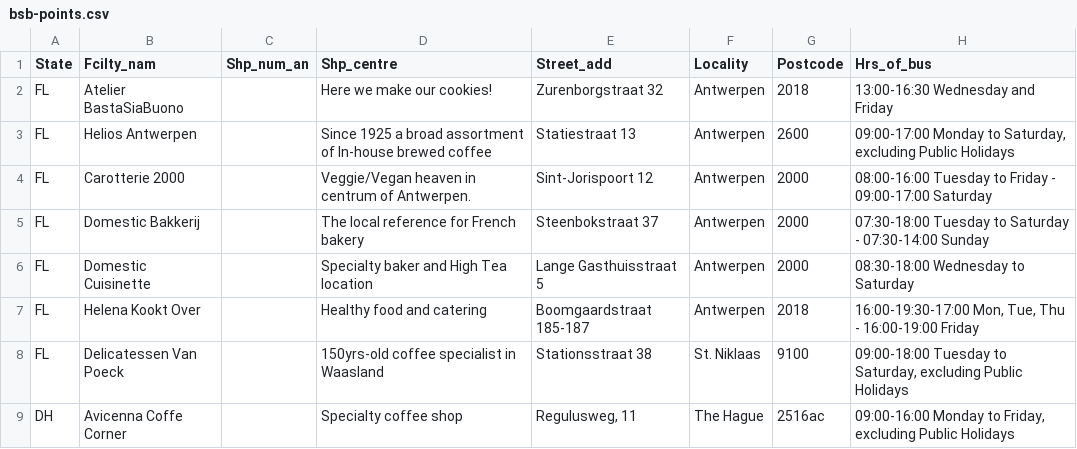
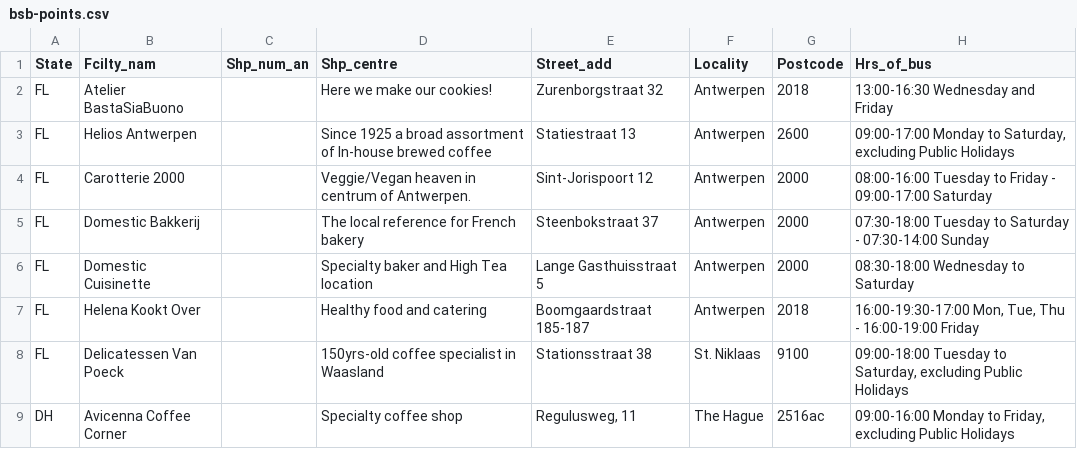
Before and after one commit to mabuse68/bastasiabuonoweb, a CSV file: bsb-points.csv, drawn as a sheet; only a part is shown; the diff names each change by its address in the sheet, - before the commit and + after, or states it on an @@ line.

Commit message:
typo fixed

```diff
--- a/bsb-points.csv
+++ b/bsb-points.csv
-B9 (Fcilty_nam): Avicenna Coffe Corner
+B9 (Fcilty_nam): Avicenna Coffee Corner
```
